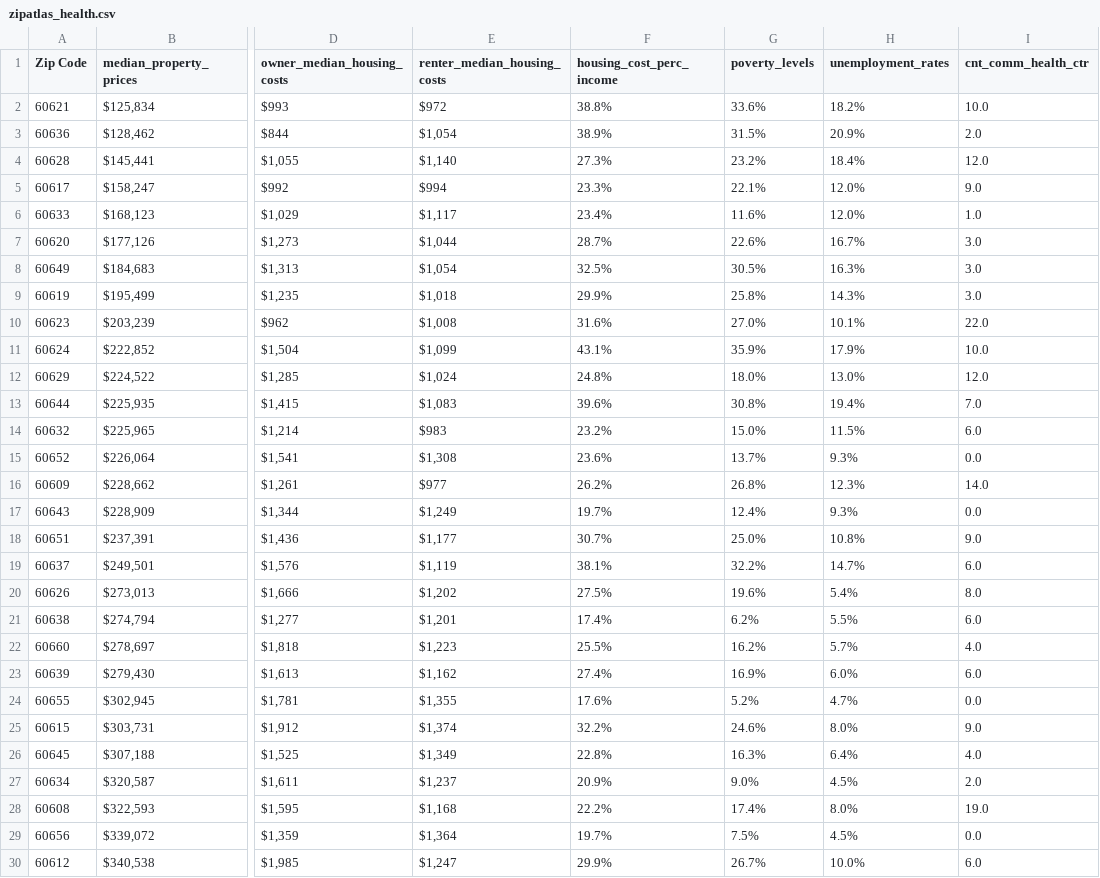
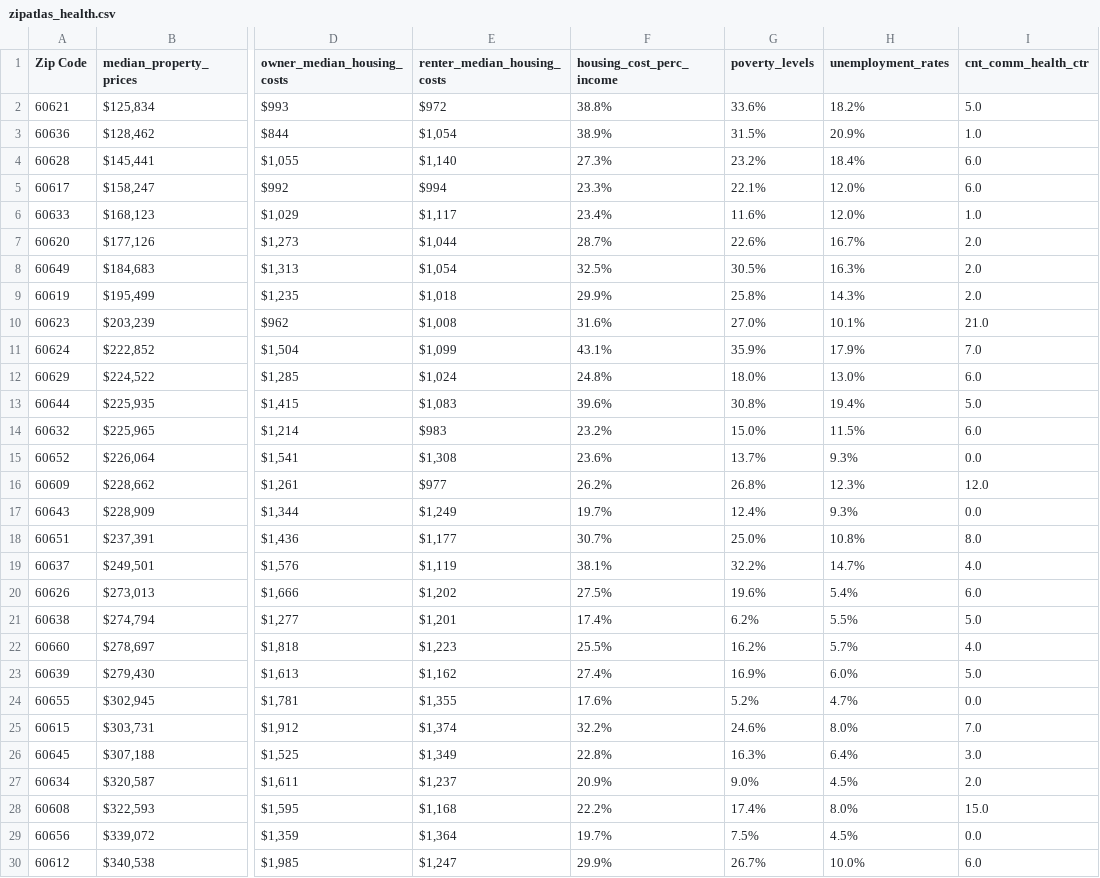
Before and after one commit to uchicago-2025-capp30122/30122-project-zip-link, a CSV file: zip_link/data/preprocessed/zipatlas_health.csv, drawn as a sheet; only a part is shown, gaps mark what is left out; the diff covers the shown part only; the diff names each change by its address in the sheet, - before the commit and + after, or states it on an @@ line.

```diff
--- a/zip_link/data/preprocessed/zipatlas_health.csv
+++ b/zip_link/data/preprocessed/zipatlas_health.csv
-I2 (cnt_comm_health_ctr): 10.0
+I2 (cnt_comm_health_ctr): 5.0
-I3 (cnt_comm_health_ctr): 2.0
+I3 (cnt_comm_health_ctr): 1.0
-I4 (cnt_comm_health_ctr): 12.0
+I4 (cnt_comm_health_ctr): 6.0
-I5 (cnt_comm_health_ctr): 9.0
+I5 (cnt_comm_health_ctr): 6.0
-I7:I9 (cnt_comm_health_ctr): 3.0
+I7:I9 (cnt_comm_health_ctr): 2.0
-I10 (cnt_comm_health_ctr): 22.0
+I10 (cnt_comm_health_ctr): 21.0
-I11 (cnt_comm_health_ctr): 10.0
+I11 (cnt_comm_health_ctr): 7.0
-I12 (cnt_comm_health_ctr): 12.0
+I12 (cnt_comm_health_ctr): 6.0
-I13 (cnt_comm_health_ctr): 7.0
+I13 (cnt_comm_health_ctr): 5.0
-I16 (cnt_comm_health_ctr): 14.0
+I16 (cnt_comm_health_ctr): 12.0
-I18 (cnt_comm_health_ctr): 9.0
+I18 (cnt_comm_health_ctr): 8.0
-I19 (cnt_comm_health_ctr): 6.0
+I19 (cnt_comm_health_ctr): 4.0
-I20 (cnt_comm_health_ctr): 8.0
+I20 (cnt_comm_health_ctr): 6.0
-I21 (cnt_comm_health_ctr): 6.0
+I21 (cnt_comm_health_ctr): 5.0
-I23 (cnt_comm_health_ctr): 6.0
+I23 (cnt_comm_health_ctr): 5.0
-I25 (cnt_comm_health_ctr): 9.0
+I25 (cnt_comm_health_ctr): 7.0
-I26 (cnt_comm_health_ctr): 4.0
+I26 (cnt_comm_health_ctr): 3.0
-I28 (cnt_comm_health_ctr): 19.0
+I28 (cnt_comm_health_ctr): 15.0
```
Also changed, not shown: 8 edited cells elsewhere in this file, zip_link/data/preprocessed/unified_community_health_count.csv, zip_link/data/preprocessed/unified_community_health_data.csv, 1 other file.
